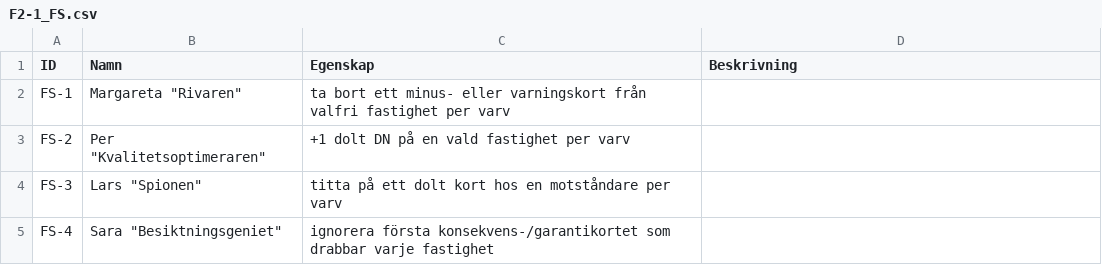
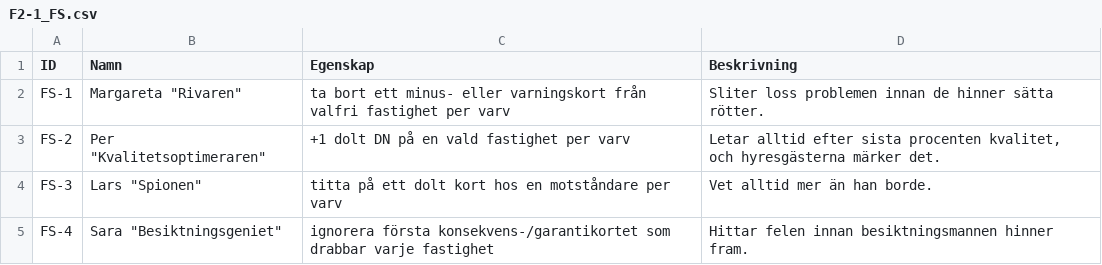
Before and after one commit to Knixlas/PMOPOLY, a CSV file: data/forvaltning_2-1/F2-1_FS.csv, drawn as a sheet.

```diff
--- a/data/forvaltning_2-1/F2-1_FS.csv
+++ b/data/forvaltning_2-1/F2-1_FS.csv
@@ -1,5 +1,5 @@
 ID;Namn;Egenskap;Beskrivning
-FS-1;"Margareta ""Rivaren""";ta bort ett minus- eller varningskort från valfri fastighet per varv;
-FS-2;"Per ""Kvalitetsoptimeraren""";+1 dolt DN på en vald fastighet per varv;
-FS-3;"Lars ""Spionen""";titta på ett dolt kort hos en motståndare per varv;
-FS-4;"Sara ""Besiktningsgeniet""";ignorera första konsekvens-/garantikortet som drabbar varje fastighet;
+FS-1;"Margareta ""Rivaren""";ta bort ett minus- eller varningskort från valfri fastighet per varv;Sliter loss problemen innan de hinner sätta rötter.
+FS-2;"Per ""Kvalitetsoptimeraren""";+1 dolt DN på en vald fastighet per varv;Letar alltid efter sista procenten kvalitet, och hyresgästerna märker det.
+FS-3;"Lars ""Spionen""";titta på ett dolt kort hos en motståndare per varv;Vet alltid mer än han borde.
+FS-4;"Sara ""Besiktningsgeniet""";ignorera första konsekvens-/garantikortet som drabbar varje fastighet;Hittar felen innan besiktningsmannen hinner fram.
```
Also changed, not shown: data/forvaltning_2-1/F2-1_DD.csv, data/forvaltning_2-1/F2-1_FC.csv, 4 other files.
